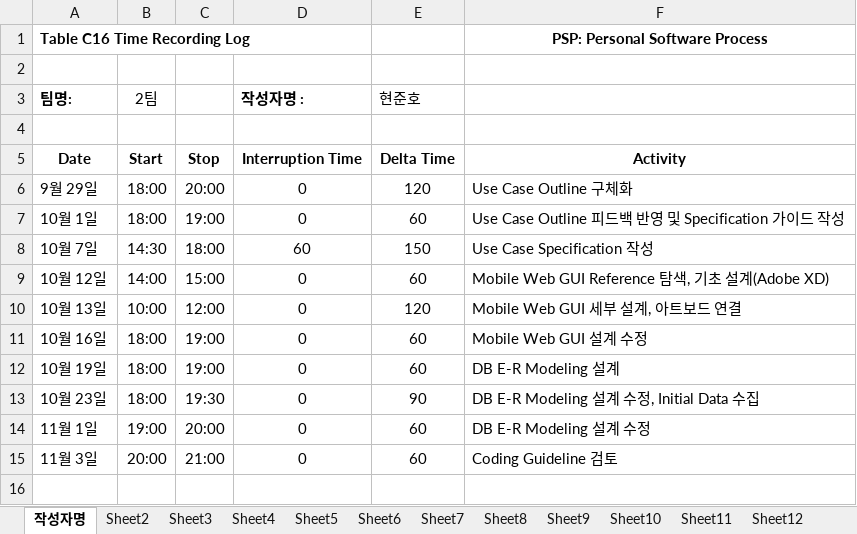
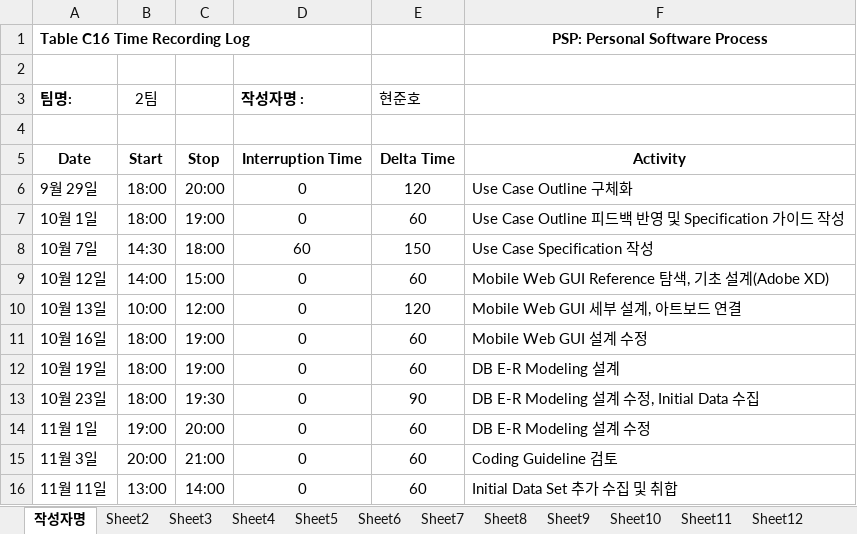
Before and after one commit to ed-jinyoung-park/SoftwareTeam2, an Excel workbook: PSP_Sheets/PSP_Sheet_현준호.xlsx, sheet 작성자명, drawn as a sheet; values as stored, in another font and other column widths than the file's, no borders; the diff names each change by its address in the sheet, - before the commit and + after, or states it on an @@ line.

Commit message:
Add files via upload

```diff
--- a/PSP_Sheets/PSP_Sheet_현준호.xlsx (sheet 작성자명)
+++ b/PSP_Sheets/PSP_Sheet_현준호.xlsx (sheet 작성자명)
+row 16: 11월 11일 | 13:00 | 14:00 | 0 | 60 | Initial Data Set 추가 수집 및 취합
```
